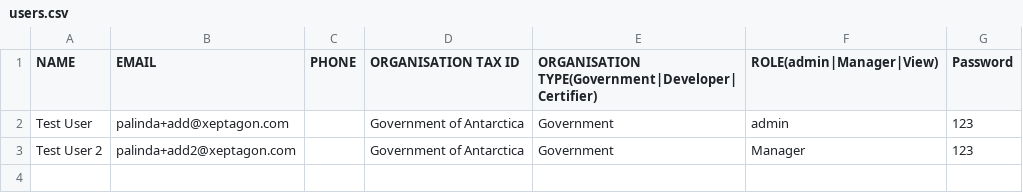
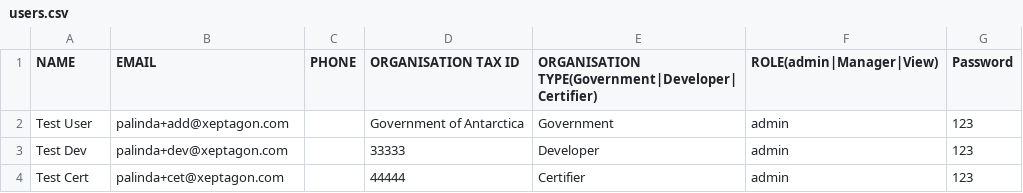
Before and after one commit to undp/undp-national-carbon-registry, a CSV file: users.csv, drawn as a sheet.

Commit message:
Add organisation add support

```diff
--- a/users.csv
+++ b/users.csv
@@ -2,2 +2,3 @@ NAME,EMAIL,PHONE,ORGANISATION TAX ID,ORGANISATION TYPE(Government|Developer|Cert
 Test User,palinda+add@xeptagon.com,,Government of Antarctica,Government,admin,123
-Test User 2,palinda+add2@xeptagon.com,,Government of Antarctica,Government,Manager,123
+Test Dev,palinda+dev@xeptagon.com,,33333,Developer,admin,123
+Test Cert,palinda+cet@xeptagon.com,,44444,Certifier,admin,123
```
Also changed, not shown: 6 other files.
